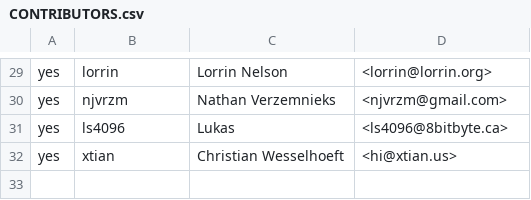
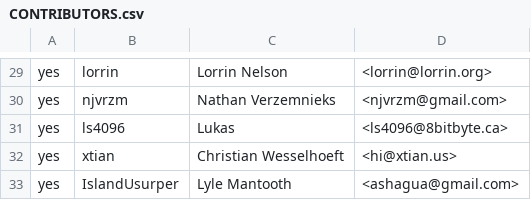
Before and after one commit to wkk/contributors, a CSV file: CONTRIBUTORS.csv, drawn as a sheet; only a part is shown, gaps mark what is left out.

Commit message:
Add Lyle Mantooth as a contributor

```diff
--- a/CONTRIBUTORS.csv
+++ b/CONTRIBUTORS.csv
@@ -32 +32,2 @@ yes,ls4096,Lukas,<ls4096@8bitbyte.ca>
 yes,xtian,Christian Wesselhoeft,<hi@xtian.us>
+yes,IslandUsurper,Lyle Mantooth,<ashagua@gmail.com>
```
